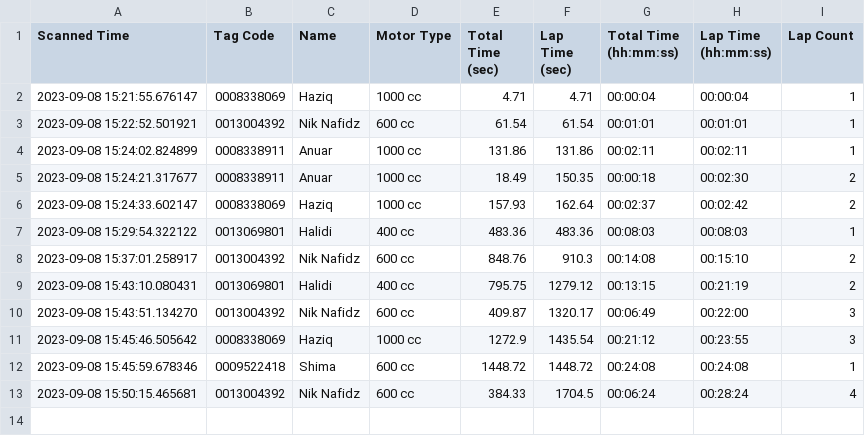
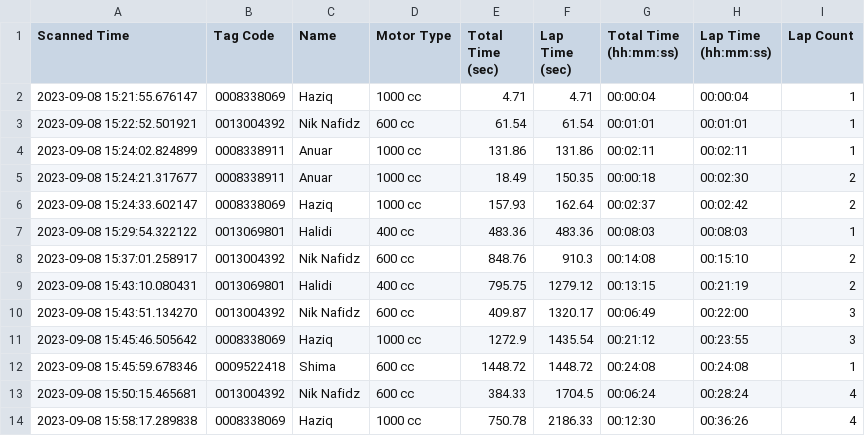
Before and after one commit to niknafidz/raceboard, a CSV file: scanned_data_log.csv, drawn as a sheet.

Commit message:
Auto-update CSV

```diff
--- a/scanned_data_log.csv
+++ b/scanned_data_log.csv
@@ -13 +13,2 @@ Scanned Time,Tag Code,Name,Motor Type,Total Time (sec),Lap Time (sec),Total Time
 2023-09-08 15:50:15.465681,0013004392,Nik Nafidz,600 cc,384.33,1704.5,00:06:24,00:28:24,4
+2023-09-08 15:58:17.289838,0008338069,Haziq,1000 cc,750.78,2186.33,00:12:30,00:36:26,4
```
